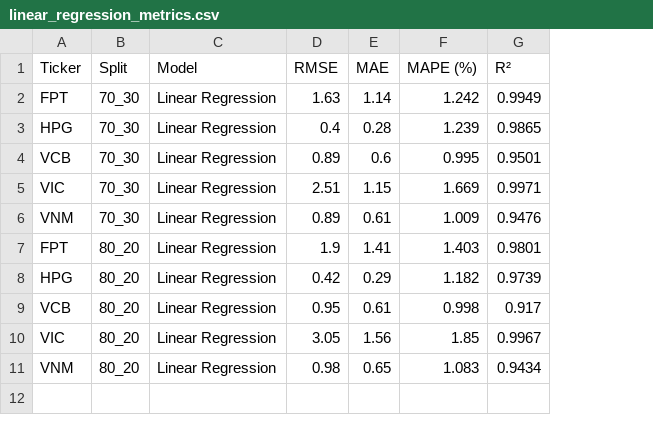
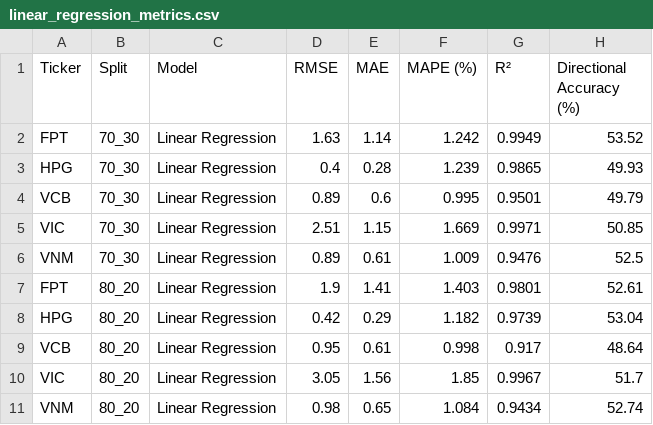
Before and after one commit to PhongNguyenTrung/stock-time-series, a CSV file: docs/data/linear_regression_metrics.csv, drawn as a sheet; the diff names each change by its address in the sheet, - before the commit and + after, or states it on an @@ line.

Commit message:
Add Directional Accuracy to Linear Regression baseline
- Replace local compute_metrics in notebooks/01_linear_regression.ipynb with
  the shared src.metrics.compute_metrics helper, ensuring identical metric
  formulas across all team models.
- Compute prev_close (close of preceding trading day) in the main loop and
  pass it to compute_metrics so DA is reported alongside RMSE/MAE/MAPE/R².
- Update summary table to include the "Directional Accuracy (%)" column when
  available; plot titles now show DA in the subtitle.
- Re-run the notebook end-to-end so linear_regression_results.csv,
  comparison tables, registry.json, and docs/data/ exports all carry DA.

Findings: Linear Regression has DA ≈ 48.6–53.5% across tickers — essentially
random direction prediction despite R² ≈ 0.95–0.99. Confirms the walk-forward
benchmark insight that point-forecast skill ≠ directional skill.

```diff
--- a/docs/data/linear_regression_metrics.csv
+++ b/docs/data/linear_regression_metrics.csv
+column H (Directional Accuracy (%)), rows 2-11: 53.52 | 49.93 | 49.79 | 50.85 | 52.5 | 52.61 | 53.04 | 48.64 | 51.7 | 52.74
-F11 (MAPE (%)): 1.083
+F11 (MAPE (%)): 1.084
```
Also changed, not shown: results/comparison/chapter5_best_models.csv, results/comparison/chapter5_comparison.csv, 14 other files.
